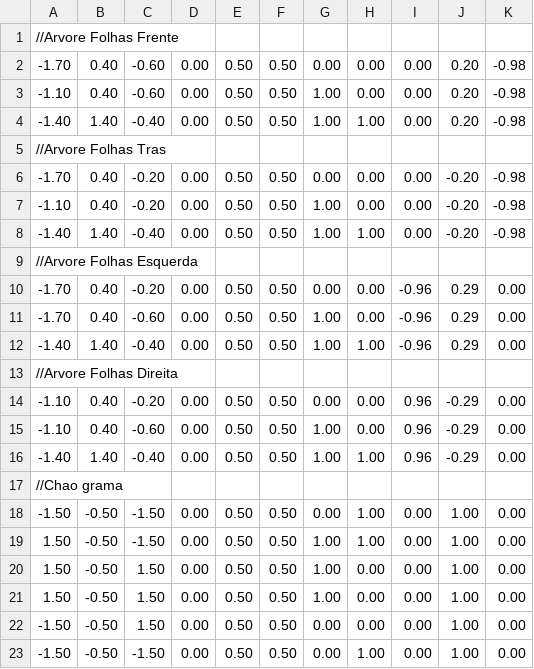
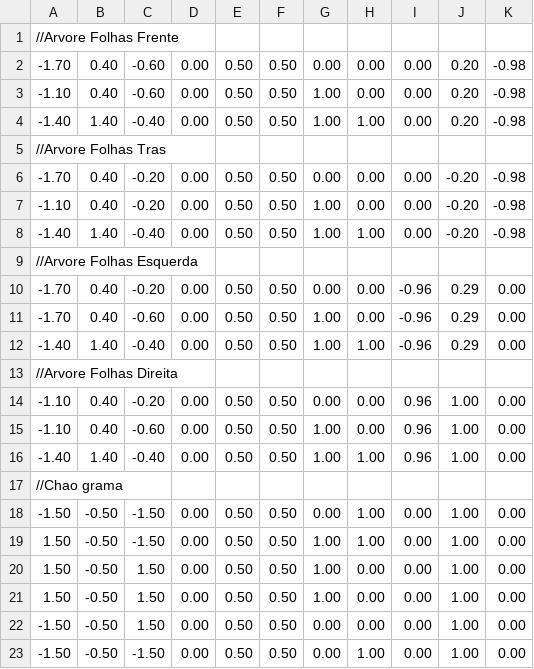
Before and after one commit to dudaeitelven/GLFW_TDE3, a CSV file: res/arquivos/FolhasArvore.csv, drawn as a sheet.

```diff
--- a/res/arquivos/FolhasArvore.csv
+++ b/res/arquivos/FolhasArvore.csv
@@ -13,5 +13,5 @@
 //Arvore Folhas Direita
--1.10;0.40 ;-0.20;0.00 ;0.50 ;0.50 ;0.00 ;0.00 ;0.96;-0.29;0.00;
--1.10;0.40 ;-0.60;0.00 ;0.50 ;0.50 ;1.00 ;0.00 ;0.96;-0.29;0.00;
--1.40;1.40 ;-0.40;0.00 ;0.50 ;0.50 ;1.00 ;1.00 ;0.96;-0.29;0.00;
+-1.10;0.40 ;-0.20;0.00 ;0.50 ;0.50 ;0.00 ;0.00 ;0.96;1.00;0.00;
+-1.10;0.40 ;-0.60;0.00 ;0.50 ;0.50 ;1.00 ;0.00 ;0.96;1.00;0.00;
+-1.40;1.40 ;-0.40;0.00 ;0.50 ;0.50 ;1.00 ;1.00 ;0.96;1.00;0.00;
 //Chao grama
```
Also changed, not shown: res/arquivos/PortaJanela.csv, res/arquivos/Telhado.csv, 1 other file.
